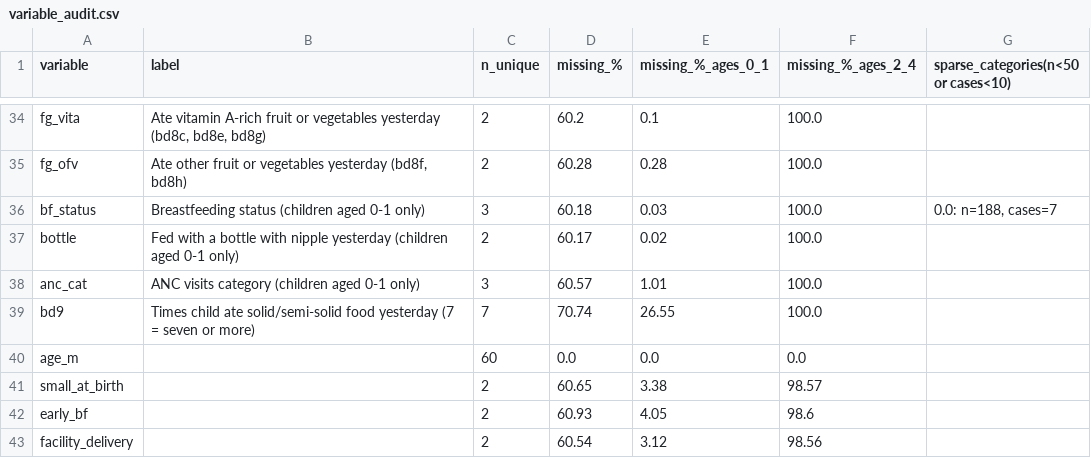
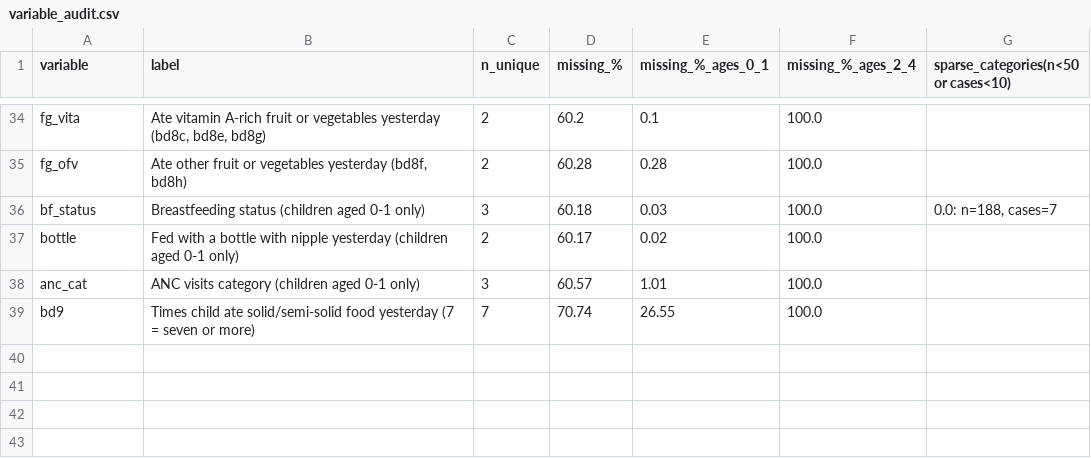
Before and after one commit to MJwd-Hasan/wasting_mics, a CSV file: outputs/variable_audit.csv, drawn as a sheet; only a part is shown, gaps mark what is left out; the diff names each change by its address in the sheet, - before the commit and + after, or states it on an @@ line.

```diff
--- a/outputs/variable_audit.csv
+++ b/outputs/variable_audit.csv
-row 40: age_m |  | 60 | 0.0 | 0.0 | 0.0
-row 41: small_at_birth |  | 2 | 60.65 | 3.38 | 98.57
-row 42: early_bf |  | 2 | 60.93 | 4.05 | 98.6
-row 43: facility_delivery |  | 2 | 60.54 | 3.12 | 98.56
```
Also changed, not shown: outputs/class_weighting_comparison.csv, outputs/feature_audit.csv, 19 other files.
